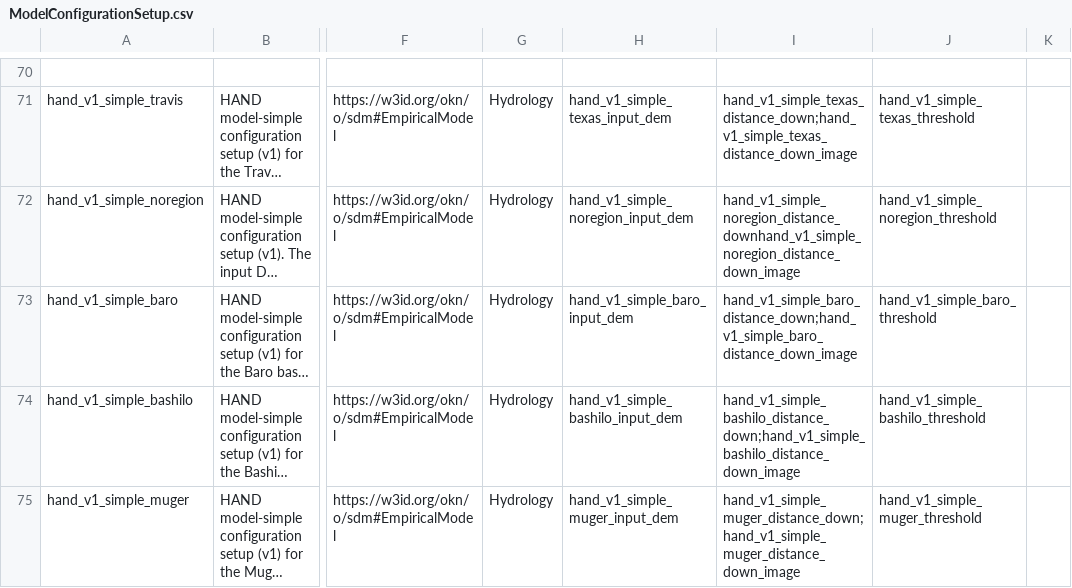
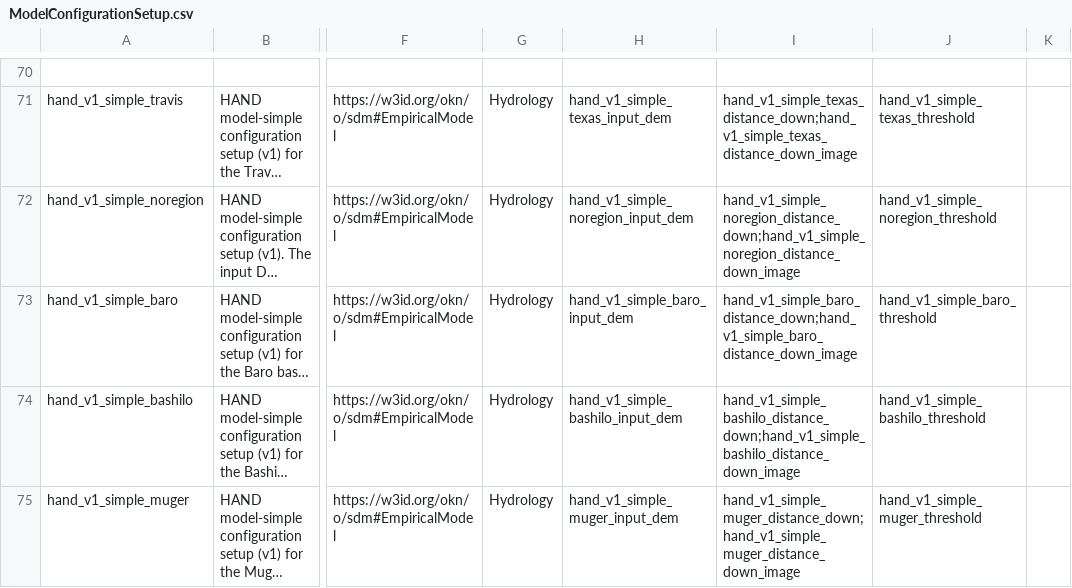
Before and after one commit to mintproject/ModelCatalog, a CSV file: Data/ModelConfigurationSetup.csv, drawn as a sheet; only a part is shown, gaps mark what is left out; long unchanged cells end in …; the diff names each change by its address in the sheet, - before the commit and + after, or states it on an @@ line.

```diff
--- a/Data/ModelConfigurationSetup.csv
+++ b/Data/ModelConfigurationSetup.csv
-I72: hand_v1_simple_noregion_distance_downhand_v1_simple_noregion_distance_down_image
+I72: hand_v1_simple_noregion_distance_down;hand_v1_simple_noregion_distance_down_image
```
Also changed, not shown: 2 other files.
